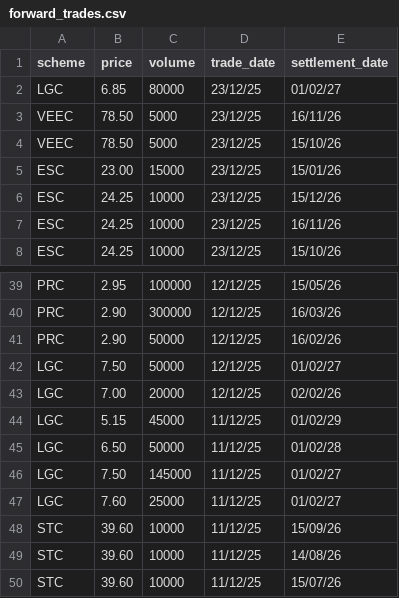
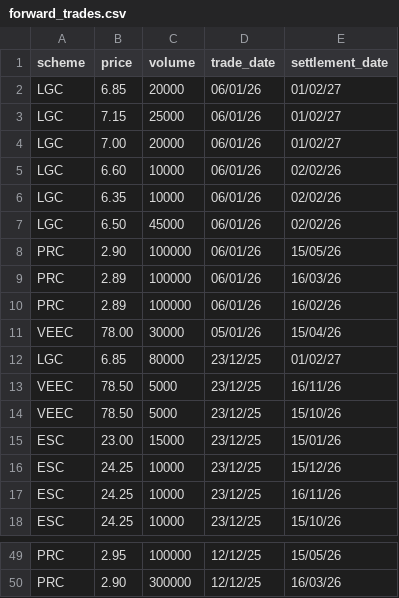
Before and after one commit to nwbort/lgc-forward-prices, a CSV file: forward_trades.csv, drawn as a sheet; only a part is shown, gaps mark what is left out.

```diff
--- a/forward_trades.csv
+++ b/forward_trades.csv
@@ -1,2 +1,12 @@
 scheme,price,volume,trade_date,settlement_date
+LGC,6.85,20000,06/01/26,01/02/27
+LGC,7.15,25000,06/01/26,01/02/27
+LGC,7.00,20000,06/01/26,01/02/27
+LGC,6.60,10000,06/01/26,02/02/26
+LGC,6.35,10000,06/01/26,02/02/26
+LGC,6.50,45000,06/01/26,02/02/26
+PRC,2.90,100000,06/01/26,15/05/26
+PRC,2.89,100000,06/01/26,16/03/26
+PRC,2.89,100000,06/01/26,16/02/26
+VEEC,78.00,30000,05/01/26,15/04/26
 LGC,6.85,80000,23/12/25,01/02/27
@@ -40,11 +50 @@ PRC,2.95,100000,12/12/25,15/05/26
 PRC,2.90,300000,12/12/25,16/03/26
-PRC,2.90,50000,12/12/25,16/02/26
-LGC,7.50,50000,12/12/25,01/02/27
-LGC,7.00,20000,12/12/25,02/02/26
-LGC,5.15,45000,11/12/25,01/02/29
-LGC,6.50,50000,11/12/25,01/02/28
-LGC,7.50,145000,11/12/25,01/02/27
-LGC,7.60,25000,11/12/25,01/02/27
-STC,39.60,10000,11/12/25,15/09/26
-STC,39.60,10000,11/12/25,14/08/26
-STC,39.60,10000,11/12/25,15/07/26
```
Also changed, not shown: spot_trades.csv.
